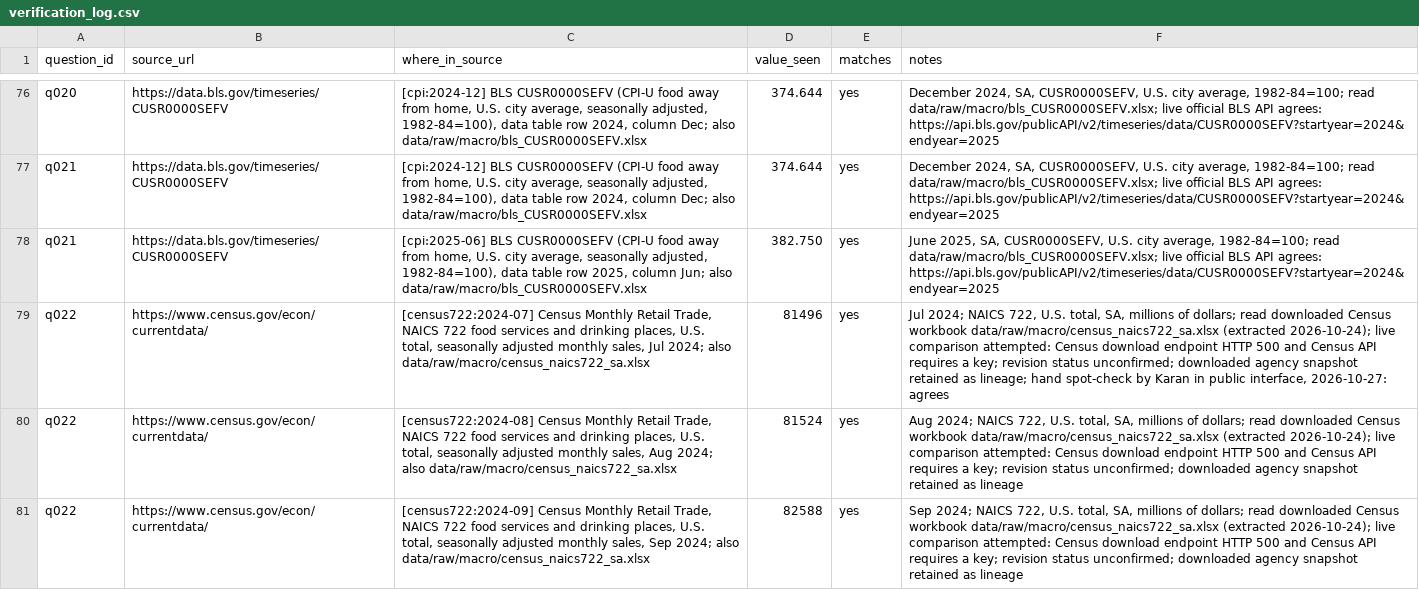
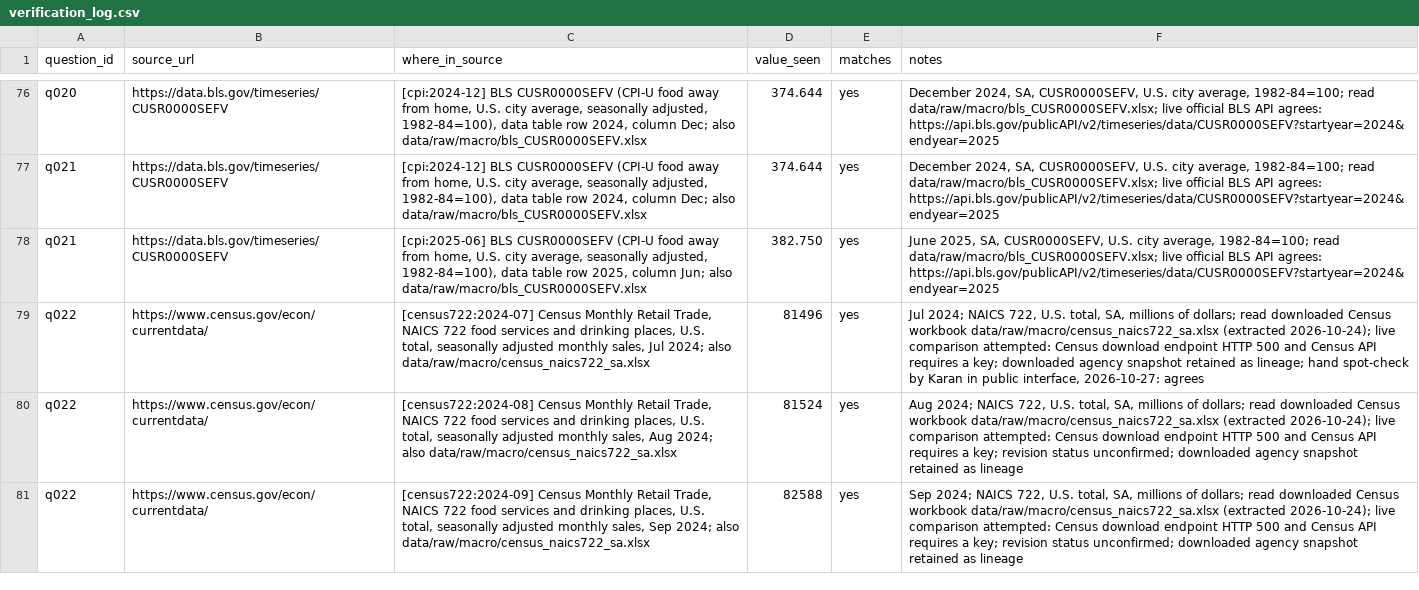
Before and after one commit to karan-patel11/Tagging-for-Correct-Aggregation, a CSV file: eval/verification_log.csv, drawn as a sheet; only a part is shown, gaps mark what is left out; the diff covers the shown part only; the diff names each change by its address in the sheet, - before the commit and + after, or states it on an @@ line.

Commit message:
phase 10: consolidate SEC spot-check notes; provenance line; LF generator
- verification_log.csv: notes of the 17 SEC rows brought over from PR #15
  (branch phase-10-sec-html-spotchecks, ce5cb84); value_seen identical on
  both branches. Stale "public-interface spot-check pending" / "revision
  status unconfirmed" removed from the 8 hand-checked pageview and Census
  rows only. 25 notes cells differ from main; no other cell changed.
- make_verification_log.py writes LF.
- SPEC §15: verification provenance line, worded to match the log (SEC
  rows recorded as an assisted reading of filing HTML).

Checker: 42/42, 0 mismatches, log unchanged by the run. pytest: 34 passed.

```diff
--- a/eval/verification_log.csv
+++ b/eval/verification_log.csv
-F79 (notes): …a key; revision status unconfirmed; downloaded agency…
+F79 (notes): …a key; downloaded agency…
```
Also changed, not shown: 24 edited cells elsewhere in this file, 2 other files.
